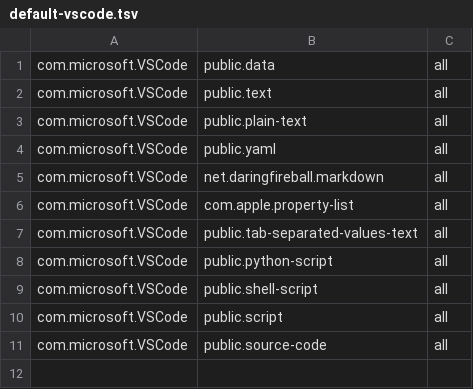
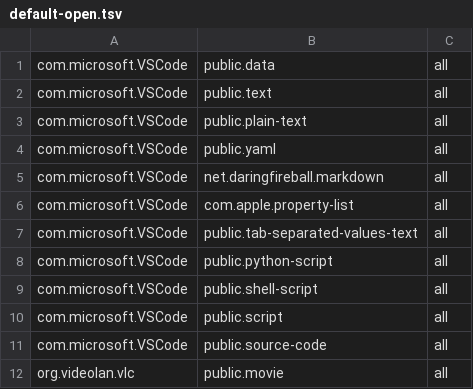
Before and after one commit to ickc/bootstrapping-os-environments, a TSV file: macOS/default-open.tsv (was macOS/default-vscode.tsv), drawn as a sheet; the diff names each change by its address in the sheet, - before the commit and + after, or states it on an @@ line.

Commit message:
replace default-vscode* with default-open*

```diff
--- a/macOS/default-vscode.tsv
+++ b/macOS/default-open.tsv
+row 12: org.videolan.vlc | public.movie | all
```
Also changed, not shown: 2 other files.
